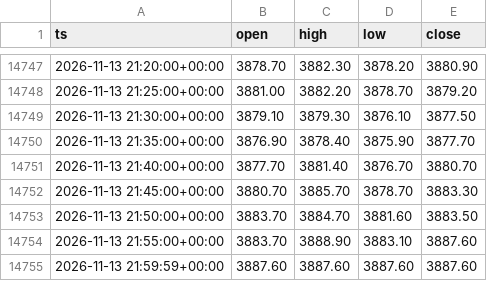
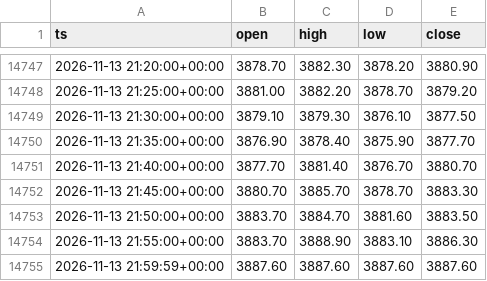
Before and after one commit to SaurHub007/lbma-gold-fix-monitor, a CSV file: data/prices_5m.csv, drawn as a sheet; only a part is shown, gaps mark what is left out.

```diff
--- a/data/prices_5m.csv
+++ b/data/prices_5m.csv
@@ -14753,3 +14753,3 @@ ts,open,high,low,close
 2026-11-13 21:50:00+00:00,3883.70,3884.70,3881.60,3883.50
-2026-11-13 21:55:00+00:00,3883.70,3888.90,3883.10,3887.60
+2026-11-13 21:55:00+00:00,3883.70,3888.90,3883.10,3886.30
 2026-11-13 21:59:59+00:00,3887.60,3887.60,3887.60,3887.60
```
Also changed, not shown: data/spot_snapshots.csv, 1 other file.
